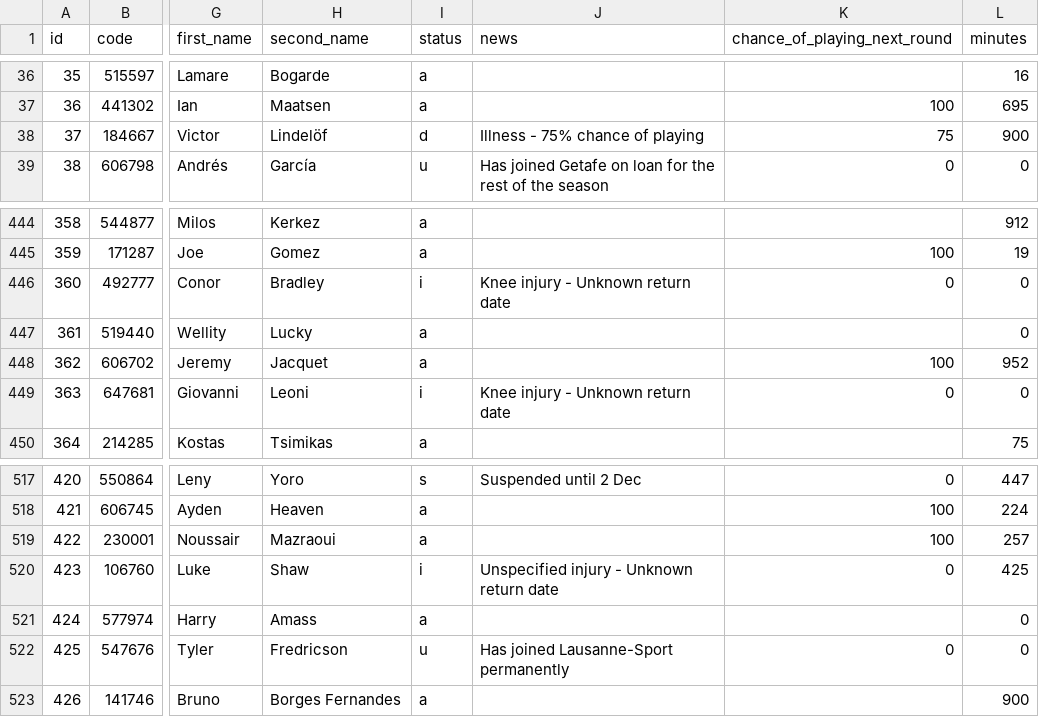
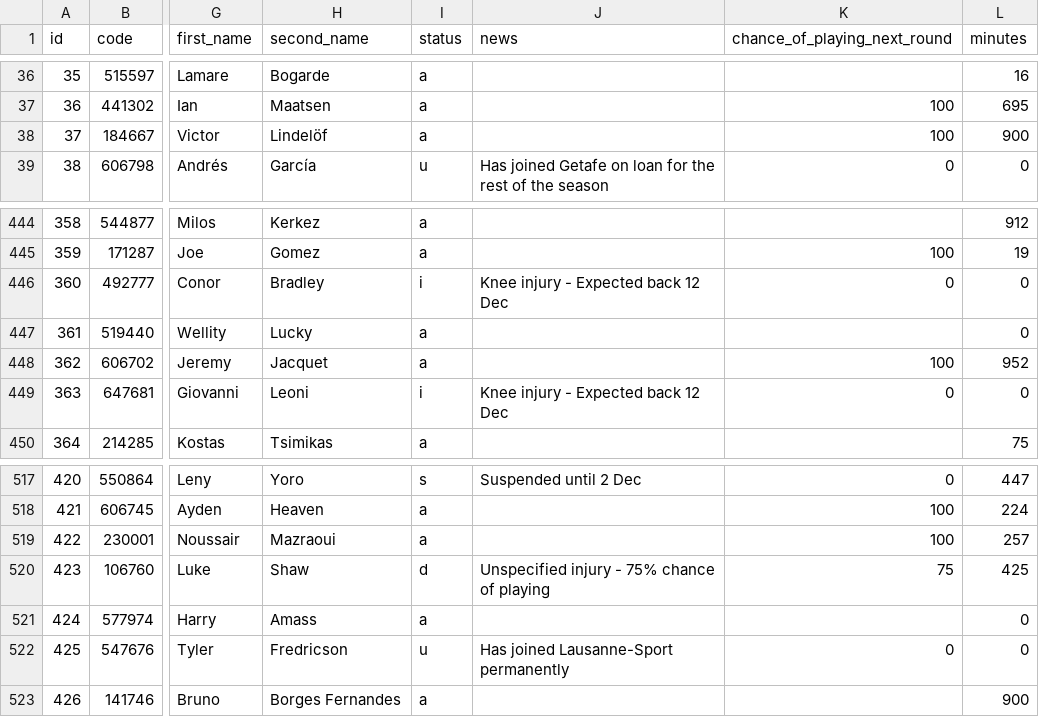
Before and after one commit to jpmaughan94/pl-elo, a CSV file: data/fpl/2026-27/players_raw.csv, drawn as a sheet; only a part is shown, gaps mark what is left out; the diff names each change by its address in the sheet, - before the commit and + after, or states it on an @@ line.

```diff
--- a/data/fpl/2026-27/players_raw.csv
+++ b/data/fpl/2026-27/players_raw.csv
-I38 (status): d
+I38 (status): a
-J38 (news): Illness - 75% chance of playing
+J38 (news): (empty)
-K38 (chance_of_playing_next_round): 75
+K38 (chance_of_playing_next_round): 100
-J446 (news): Knee injury - Unknown return date
+J446 (news): Knee injury - Expected back 12 Dec
-J449 (news): Knee injury - Unknown return date
+J449 (news): Knee injury - Expected back 12 Dec
-I520 (status): i
+I520 (status): d
-J520 (news): Unspecified injury - Unknown return date
+J520 (news): Unspecified injury - 75% chance of playing
-K520 (chance_of_playing_next_round): 0
+K520 (chance_of_playing_next_round): 75
```
Also changed, not shown: 4 other files.
